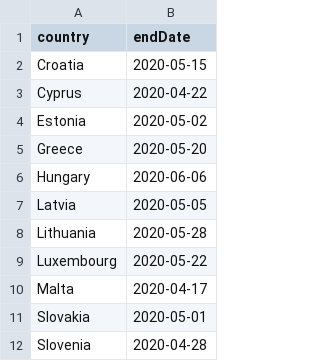
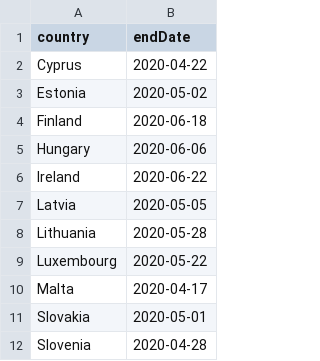
Before and after one commit to maciekrt/covid-19, a CSV file: data/end_pandemic.csv, drawn as a sheet; removed rows and columns are numbered as before the commit, all else as after; the diff names each change by its address in the sheet, - before the commit and + after, or states it on an @@ line.

```diff
--- a/data/end_pandemic.csv
+++ b/data/end_pandemic.csv
-row 2: Croatia | 2020-05-15
-row 5: Greece | 2020-05-20
+row 4: Finland | 2020-06-18
+row 6: Ireland | 2020-06-22
```
Also changed, not shown: data/onset.csv, data/rt_mcmc.csv, 2 other files.
